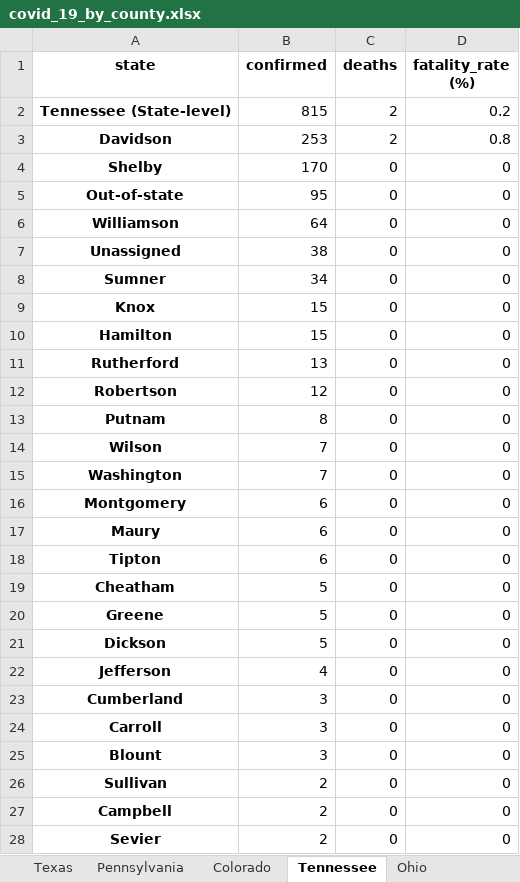
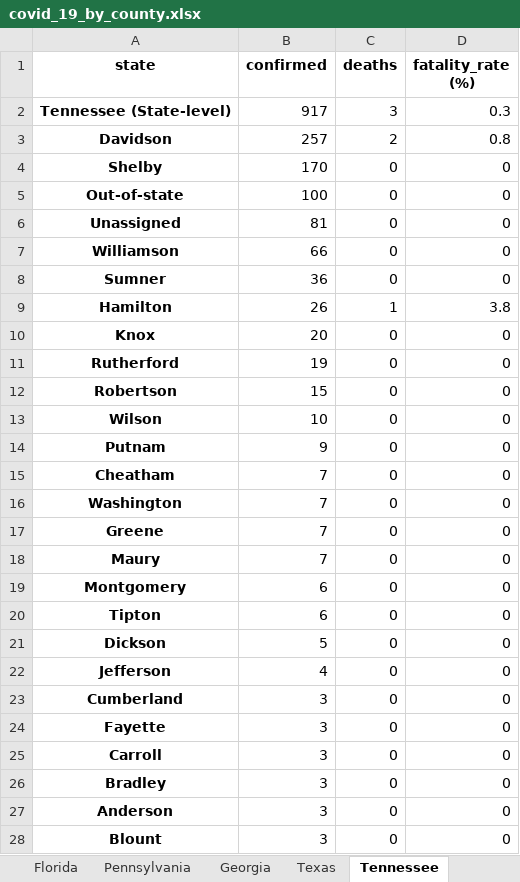
Before and after one commit to apgr0ss/covid19-scraper, an Excel workbook: covid_19_by_county.xlsx, sheet Tennessee, drawn as a sheet; only a part is shown; the shorter side is filled out with more unchanged rows; values as stored, in another font and other column widths than the file's, no borders; removed rows and columns are numbered as before the commit, all else as after; the diff covers the shown part only; the diff names each change by its address in the sheet, - before the commit and + after, or states it on an @@ line.

```diff
--- a/covid_19_by_county.xlsx (sheet Tennessee)
+++ b/covid_19_by_county.xlsx (sheet Tennessee)
@@ sheet tab order changed: Florida | Pennsylvania | Georgia | Texas | Tennessee @@
-B2 (confirmed): 815
+B2 (confirmed): 917
-C2 (deaths): 2
+C2 (deaths): 3
-D2 (fatality_rate (%)): 0.2
+D2 (fatality_rate (%)): 0.3
-B3 (confirmed): 253
+B3 (confirmed): 257
-B5 (confirmed): 95
+B5 (confirmed): 100
-row 6: Williamson | 64 | 0 | 0
-B6 (confirmed): 38
+B6 (confirmed): 81
+row 7: Williamson | 66 | 0 | 0
-B8 (confirmed): 34
+B8 (confirmed): 36
+row 9: Hamilton | 26 | 1 | 3.8
-B10 (confirmed): 15
+B10 (confirmed): 20
-row 10: Hamilton | 15 | 0 | 0
-B11 (confirmed): 13
+B11 (confirmed): 19
-B12 (confirmed): 12
+B12 (confirmed): 15
+row 13: Wilson | 10 | 0 | 0
-B14 (confirmed): 8
+B14 (confirmed): 9
-A15 (state): Wilson
+A15 (state): Cheatham
+row 17: Greene | 7 | 0 | 0
+row 18: Maury | 7 | 0 | 0
-row 17: Maury | 6 | 0 | 0
-row 19: Cheatham | 5 | 0 | 0
-row 20: Greene | 5 | 0 | 0
+row 24: Fayette | 3 | 0 | 0
+row 26: Bradley | 3 | 0 | 0
+row 27: Anderson | 3 | 0 | 0
```
Also changed, not shown: 5 added rows, 4 removed rows and 2 edited cells elsewhere in this sheet, sheet Virginia, sheet Missouri, sheet New York, sheet Pennsylvania, sheet South Carolina, sheet Texas, 22 more sheets, 1 other file.
